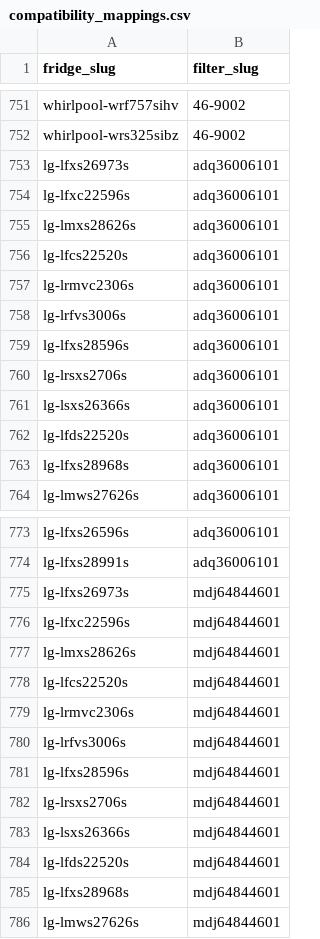
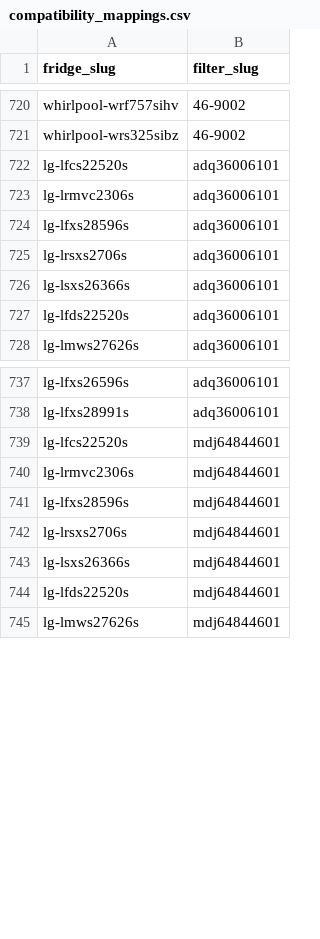
Before and after one commit to BuckNorris0506/bucksites-tools, a CSV file: data/compatibility_mappings.csv, drawn as a sheet; only a part is shown, gaps mark what is left out; the diff covers the shown part only.

```diff
--- a/data/compatibility_mappings.csv
+++ b/data/compatibility_mappings.csv
@@ -752,8 +721,4 @@ whirlpool-wrf757sihv,46-9002
 whirlpool-wrs325sibz,46-9002
-lg-lfxs26973s,adq36006101
-lg-lfxc22596s,adq36006101
-lg-lmxs28626s,adq36006101
 lg-lfcs22520s,adq36006101
 lg-lrmvc2306s,adq36006101
-lg-lrfvs3006s,adq36006101
 lg-lfxs28596s,adq36006101
@@ -762,3 +727,2 @@ lg-lsxs26366s,adq36006101
 lg-lfds22520s,adq36006101
-lg-lfxs28968s,adq36006101
 lg-lmws27626s,adq36006101
@@ -774,8 +738,4 @@ lg-lfxs26596s,adq36006101
 lg-lfxs28991s,adq36006101
-lg-lfxs26973s,mdj64844601
-lg-lfxc22596s,mdj64844601
-lg-lmxs28626s,mdj64844601
 lg-lfcs22520s,mdj64844601
 lg-lrmvc2306s,mdj64844601
-lg-lrfvs3006s,mdj64844601
 lg-lfxs28596s,mdj64844601
@@ -784,3 +744,2 @@ lg-lsxs26366s,mdj64844601
 lg-lfds22520s,mdj64844601
-lg-lfxs28968s,mdj64844601
 lg-lmws27626s,mdj64844601
```
Also changed, not shown: 10 added rows and 43 removed rows elsewhere in this file, 14 other files.
